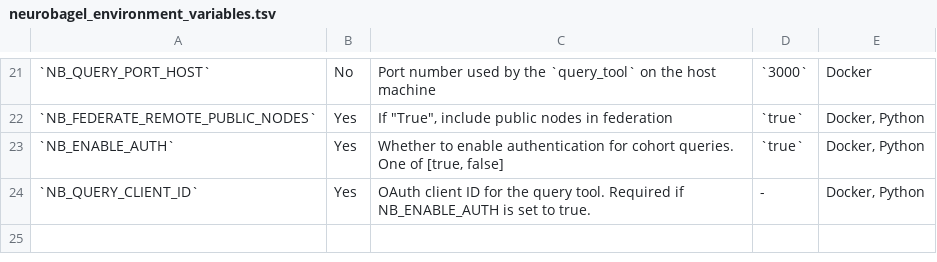
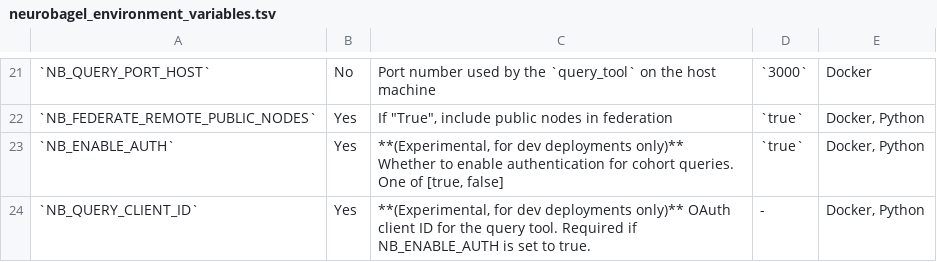
Before and after one commit to neurobagel/recipes, a TSV file: docs/neurobagel_environment_variables.tsv, drawn as a sheet; only a part is shown, gaps mark what is left out; the diff names each change by its address in the sheet, - before the commit and + after, or states it on an @@ line.

Commit message:
more context on experimental auth options

```diff
--- a/docs/neurobagel_environment_variables.tsv
+++ b/docs/neurobagel_environment_variables.tsv
-C23: Whether to…
+C23: **(Experimental, for dev deployments only)** Whether to…
-C24: OAuth client…
+C24: **(Experimental, for dev deployments only)** OAuth client…
```
Also changed, not shown: 1 other file.
